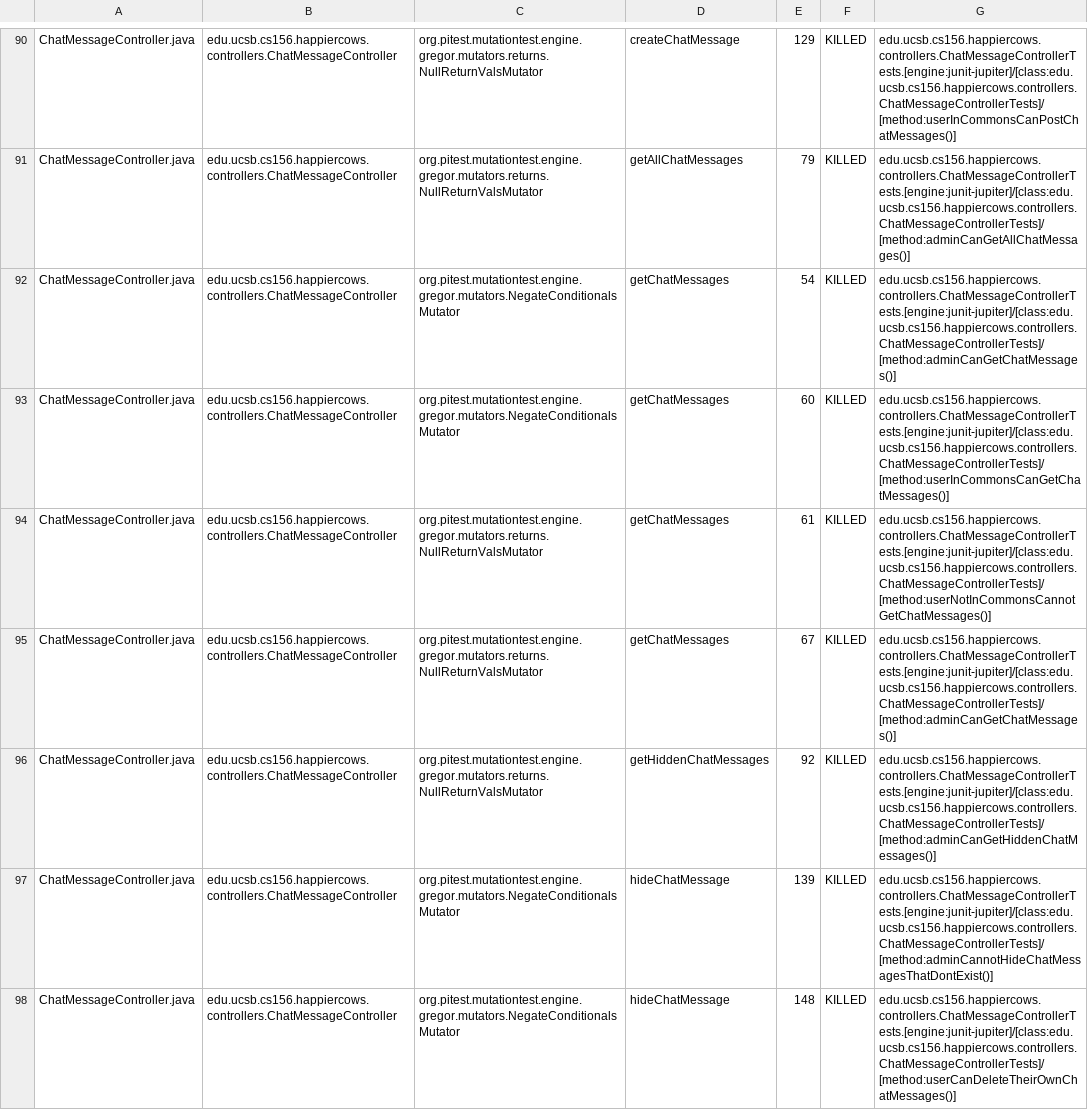
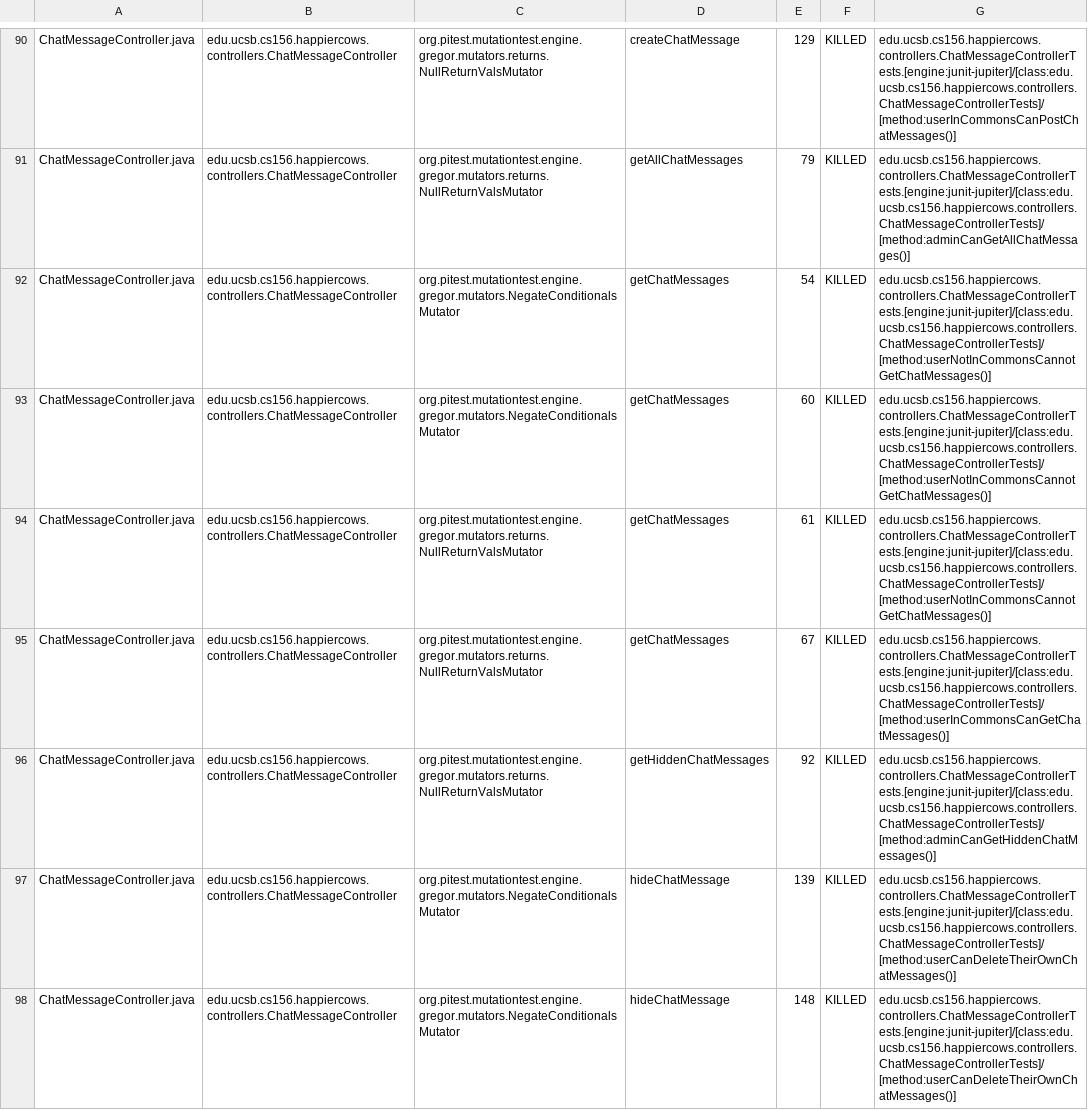
Before and after one commit to ucsb-cs156-m23/proj-happycows-m23-10am-4, a CSV file: prs/93/pitest/mutations.csv, drawn as a sheet; only a part is shown, gaps mark what is left out; the diff covers the shown part only.

Commit message:
Deploying to gh-pages from @ ucsb-cs156-m23/proj-happycows-m23-10am-4@5820f1ac5a38c7c91bbabaec1252e1206382a906 🚀

```diff
--- a/prs/93/pitest/mutations.csv
+++ b/prs/93/pitest/mutations.csv
@@ -91,8 +91,8 @@ ChatMessageController.java,edu.ucsb.cs156.happiercows.controllers.ChatMessageCon
 ChatMessageController.java,edu.ucsb.cs156.happiercows.controllers.ChatMessageController,org.pitest.mutationtest.engine.gregor.mutators.returns.NullReturnValsMutator,getAllChatMessages,79,KILLED,edu.ucsb.cs156.happiercows.controllers.ChatMessageControllerTests.[engine:junit-jupiter]/[class:edu.ucsb.cs156.happiercows.controllers.ChatMessageControllerTests]/[method:adminCanGetAllChatMessages()]
-ChatMessageController.java,edu.ucsb.cs156.happiercows.controllers.ChatMessageController,org.pitest.mutationtest.engine.gregor.mutators.NegateConditionalsMutator,getChatMessages,54,KILLED,edu.ucsb.cs156.happiercows.controllers.ChatMessageControllerTests.[engine:junit-jupiter]/[class:edu.ucsb.cs156.happiercows.controllers.ChatMessageControllerTests]/[method:adminCanGetChatMessages()]
-ChatMessageController.java,edu.ucsb.cs156.happiercows.controllers.ChatMessageController,org.pitest.mutationtest.engine.gregor.mutators.NegateConditionalsMutator,getChatMessages,60,KILLED,edu.ucsb.cs156.happiercows.controllers.ChatMessageControllerTests.[engine:junit-jupiter]/[class:edu.ucsb.cs156.happiercows.controllers.ChatMessageControllerTests]/[method:userInCommonsCanGetChatMessages()]
+ChatMessageController.java,edu.ucsb.cs156.happiercows.controllers.ChatMessageController,org.pitest.mutationtest.engine.gregor.mutators.NegateConditionalsMutator,getChatMessages,54,KILLED,edu.ucsb.cs156.happiercows.controllers.ChatMessageControllerTests.[engine:junit-jupiter]/[class:edu.ucsb.cs156.happiercows.controllers.ChatMessageControllerTests]/[method:userNotInCommonsCannotGetChatMessages()]
+ChatMessageController.java,edu.ucsb.cs156.happiercows.controllers.ChatMessageController,org.pitest.mutationtest.engine.gregor.mutators.NegateConditionalsMutator,getChatMessages,60,KILLED,edu.ucsb.cs156.happiercows.controllers.ChatMessageControllerTests.[engine:junit-jupiter]/[class:edu.ucsb.cs156.happiercows.controllers.ChatMessageControllerTests]/[method:userNotInCommonsCannotGetChatMessages()]
 ChatMessageController.java,edu.ucsb.cs156.happiercows.controllers.ChatMessageController,org.pitest.mutationtest.engine.gregor.mutators.returns.NullReturnValsMutator,getChatMessages,61,KILLED,edu.ucsb.cs156.happiercows.controllers.ChatMessageControllerTests.[engine:junit-jupiter]/[class:edu.ucsb.cs156.happiercows.controllers.ChatMessageControllerTests]/[method:userNotInCommonsCannotGetChatMessages()]
-ChatMessageController.java,edu.ucsb.cs156.happiercows.controllers.ChatMessageController,org.pitest.mutationtest.engine.gregor.mutators.returns.NullReturnValsMutator,getChatMessages,67,KILLED,edu.ucsb.cs156.happiercows.controllers.ChatMessageControllerTests.[engine:junit-jupiter]/[class:edu.ucsb.cs156.happiercows.controllers.ChatMessageControllerTests]/[method:adminCanGetChatMessages()]
+ChatMessageController.java,edu.ucsb.cs156.happiercows.controllers.ChatMessageController,org.pitest.mutationtest.engine.gregor.mutators.returns.NullReturnValsMutator,getChatMessages,67,KILLED,edu.ucsb.cs156.happiercows.controllers.ChatMessageControllerTests.[engine:junit-jupiter]/[class:edu.ucsb.cs156.happiercows.controllers.ChatMessageControllerTests]/[method:userInCommonsCanGetChatMessages()]
 ChatMessageController.java,edu.ucsb.cs156.happiercows.controllers.ChatMessageController,org.pitest.mutationtest.engine.gregor.mutators.returns.NullReturnValsMutator,getHiddenChatMessages,92,KILLED,edu.ucsb.cs156.happiercows.controllers.ChatMessageControllerTests.[engine:junit-jupiter]/[class:edu.ucsb.cs156.happiercows.controllers.ChatMessageControllerTests]/[method:adminCanGetHiddenChatMessages()]
-ChatMessageController.java,edu.ucsb.cs156.happiercows.controllers.ChatMessageController,org.pitest.mutationtest.engine.gregor.mutators.NegateConditionalsMutator,hideChatMessage,139,KILLED,edu.ucsb.cs156.happiercows.controllers.ChatMessageControllerTests.[engine:junit-jupiter]/[class:edu.ucsb.cs156.happiercows.controllers.ChatMessageControllerTests]/[method:adminCannotHideChatMessagesThatDontExist()]
+ChatMessageController.java,edu.ucsb.cs156.happiercows.controllers.ChatMessageController,org.pitest.mutationtest.engine.gregor.mutators.NegateConditionalsMutator,hideChatMessage,139,KILLED,edu.ucsb.cs156.happiercows.controllers.ChatMessageControllerTests.[engine:junit-jupiter]/[class:edu.ucsb.cs156.happiercows.controllers.ChatMessageControllerTests]/[method:userCanDeleteTheirOwnChatMessages()]
 ChatMessageController.java,edu.ucsb.cs156.happiercows.controllers.ChatMessageController,org.pitest.mutationtest.engine.gregor.mutators.NegateConditionalsMutator,hideChatMessage,148,KILLED,edu.ucsb.cs156.happiercows.controllers.ChatMessageControllerTests.[engine:junit-jupiter]/[class:edu.ucsb.cs156.happiercows.controllers.ChatMessageControllerTests]/[method:userCanDeleteTheirOwnChatMessages()]
```
Also changed, not shown: 31 edited cells elsewhere in this file, 46 other files.
